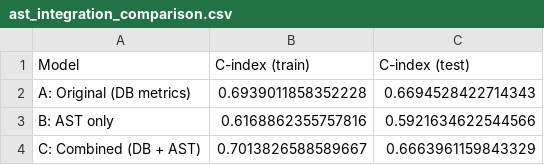
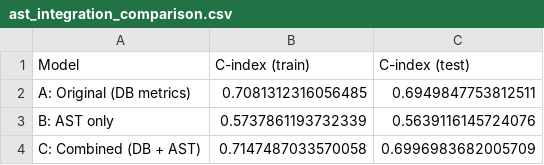
Before and after one commit to Chiron-R/code-survival-intelligence, a CSV file: results/ast_integration_comparison.csv, drawn as a sheet.

Commit message:
feat: expand AST extraction to 4 repos (vfs + ognl) to reduce overfitting
- Added commons-vfs and ognl to REPO_MAP in time_travel_extract.py
- Added commons-vfs and ognl to extract_features.py repo choices
- Updated ast_integration.py log to dynamically show repo count
- Increased merged dataset from 1,778 to 2,680 rows (+50.7%)
- Test C-index improvement: +0.0047 (+0.7%), from 0.6950 to 0.6997
- AST features now IMPROVE the model (previously -0.0031)

```diff
--- a/results/ast_integration_comparison.csv
+++ b/results/ast_integration_comparison.csv
@@ -1,4 +1,4 @@
 Model,C-index (train),C-index (test)
-A: Original (DB metrics),0.6939011858352228,0.6694528422714343
-B: AST only,0.6168862355757816,0.5921634622544566
-C: Combined (DB + AST),0.7013826588589667,0.6663961159843329
+A: Original (DB metrics),0.7081312316056485,0.6949847753812511
+B: AST only,0.5737861193732339,0.5639116145724076
+C: Combined (DB + AST),0.7147487033570058,0.6996983682005709
```
Also changed, not shown: 4 other files.
